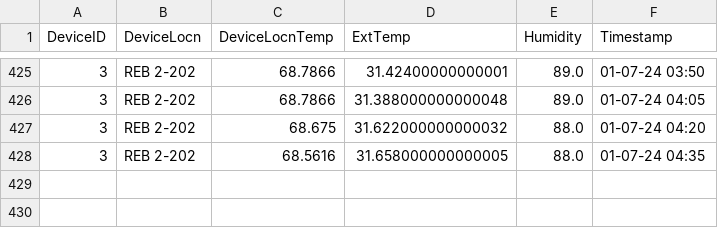
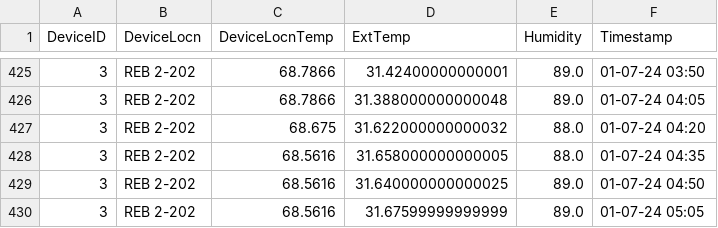
Before and after one commit to adisarun30/GitTempLog, a CSV file: Dev-03-TempData.csv, drawn as a sheet; only a part is shown, gaps mark what is left out; the diff names each change by its address in the sheet, - before the commit and + after, or states it on an @@ line.

Commit message:
Temperature data commit for room REB 2-202 at Sun Jan  7 05:19:07 2024

```diff
--- a/Dev-03-TempData.csv
+++ b/Dev-03-TempData.csv
+row 429: 3 | REB 2-202 | 68.5616 | 31.640000000000025 | 89.0 | 01-07-24 04:50
+row 430: 3 | REB 2-202 | 68.5616 | 31.67599999999999 | 89.0 | 01-07-24 05:05
```
